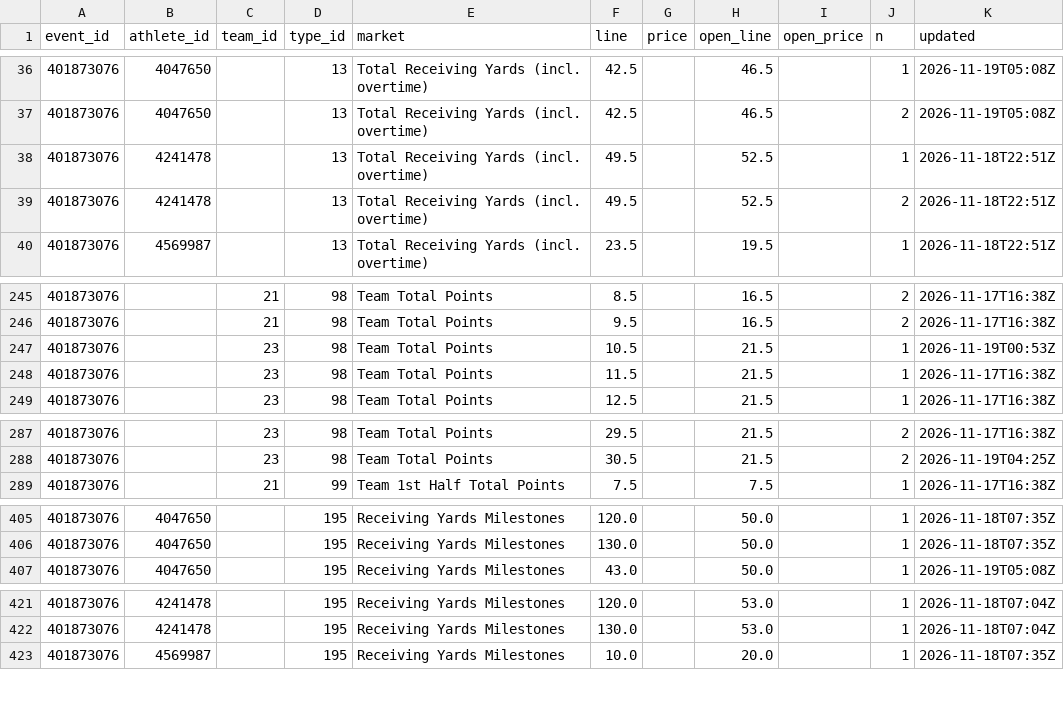
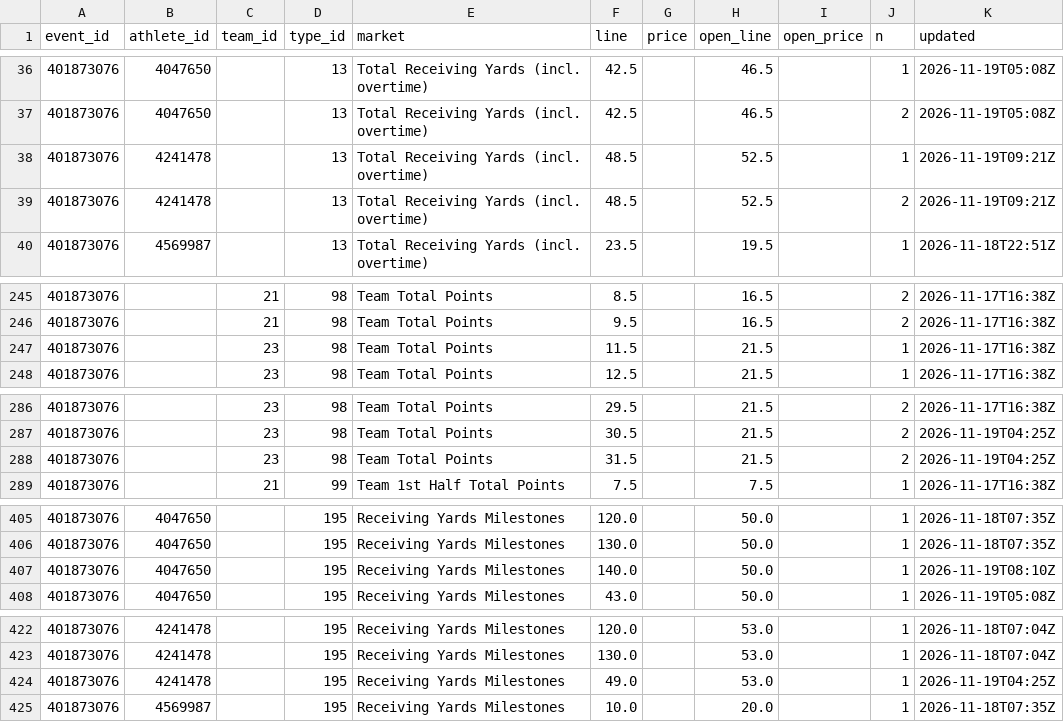
Before and after one commit to Seed808/theesness-data, a CSV file: data/espn/nfl/props/401873076/latest.csv, drawn as a sheet; only a part is shown, gaps mark what is left out; the diff covers the shown part only.

```diff
--- a/data/espn/nfl/props/401873076/latest.csv
+++ b/data/espn/nfl/props/401873076/latest.csv
@@ -37,4 +37,4 @@ event_id,athlete_id,team_id,type_id,market,line,price,open_line,open_price,n,upd
 401873076,4047650,,13,Total Receiving Yards (incl. overtime),42.5,,46.5,,2,2026-11-19T05:08Z
-401873076,4241478,,13,Total Receiving Yards (incl. overtime),49.5,,52.5,,1,2026-11-18T22:51Z
-401873076,4241478,,13,Total Receiving Yards (incl. overtime),49.5,,52.5,,2,2026-11-18T22:51Z
+401873076,4241478,,13,Total Receiving Yards (incl. overtime),48.5,,52.5,,1,2026-11-19T09:21Z
+401873076,4241478,,13,Total Receiving Yards (incl. overtime),48.5,,52.5,,2,2026-11-19T09:21Z
 401873076,4569987,,13,Total Receiving Yards (incl. overtime),23.5,,19.5,,1,2026-11-18T22:51Z
@@ -246,3 +246,2 @@ event_id,athlete_id,team_id,type_id,market,line,price,open_line,open_price,n,upd
 401873076,,21,98,Team Total Points,9.5,,16.5,,2,2026-11-17T16:38Z
-401873076,,23,98,Team Total Points,10.5,,21.5,,1,2026-11-19T00:53Z
 401873076,,23,98,Team Total Points,11.5,,21.5,,1,2026-11-17T16:38Z
@@ -288,2 +287,3 @@ event_id,athlete_id,team_id,type_id,market,line,price,open_line,open_price,n,upd
 401873076,,23,98,Team Total Points,30.5,,21.5,,2,2026-11-19T04:25Z
+401873076,,23,98,Team Total Points,31.5,,21.5,,2,2026-11-19T04:25Z
 401873076,,21,99,Team 1st Half Total Points,7.5,,7.5,,1,2026-11-17T16:38Z
@@ -406,2 +406,3 @@ event_id,athlete_id,team_id,type_id,market,line,price,open_line,open_price,n,upd
 401873076,4047650,,195,Receiving Yards Milestones,130.0,,50.0,,1,2026-11-18T07:35Z
+401873076,4047650,,195,Receiving Yards Milestones,140.0,,50.0,,1,2026-11-19T08:10Z
 401873076,4047650,,195,Receiving Yards Milestones,43.0,,50.0,,1,2026-11-19T05:08Z
@@ -422,2 +423,3 @@ event_id,athlete_id,team_id,type_id,market,line,price,open_line,open_price,n,upd
 401873076,4241478,,195,Receiving Yards Milestones,130.0,,53.0,,1,2026-11-18T07:04Z
+401873076,4241478,,195,Receiving Yards Milestones,49.0,,53.0,,1,2026-11-19T04:25Z
 401873076,4569987,,195,Receiving Yards Milestones,10.0,,20.0,,1,2026-11-18T07:35Z
```
Also changed, not shown: 7 edited cells elsewhere in this file, data/espn/nba/props/401910021/latest.csv, data/espn/nba/props/401910022/latest.csv, 31 other files.
